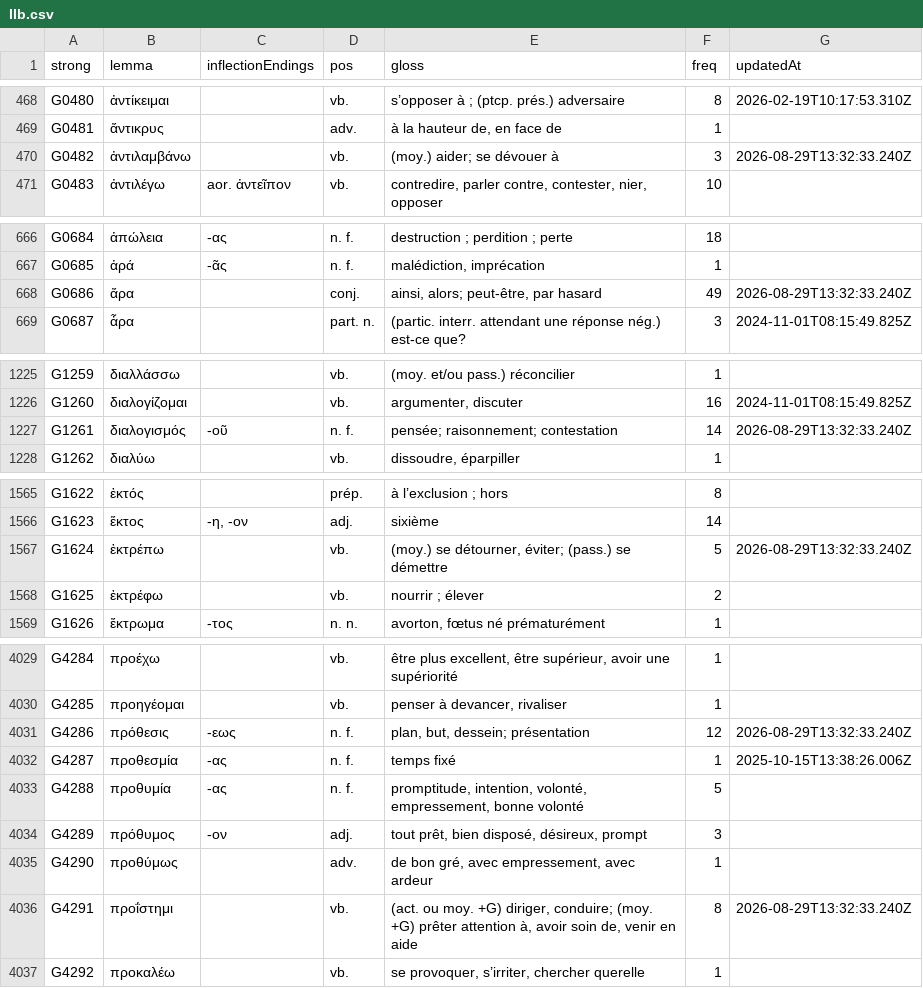
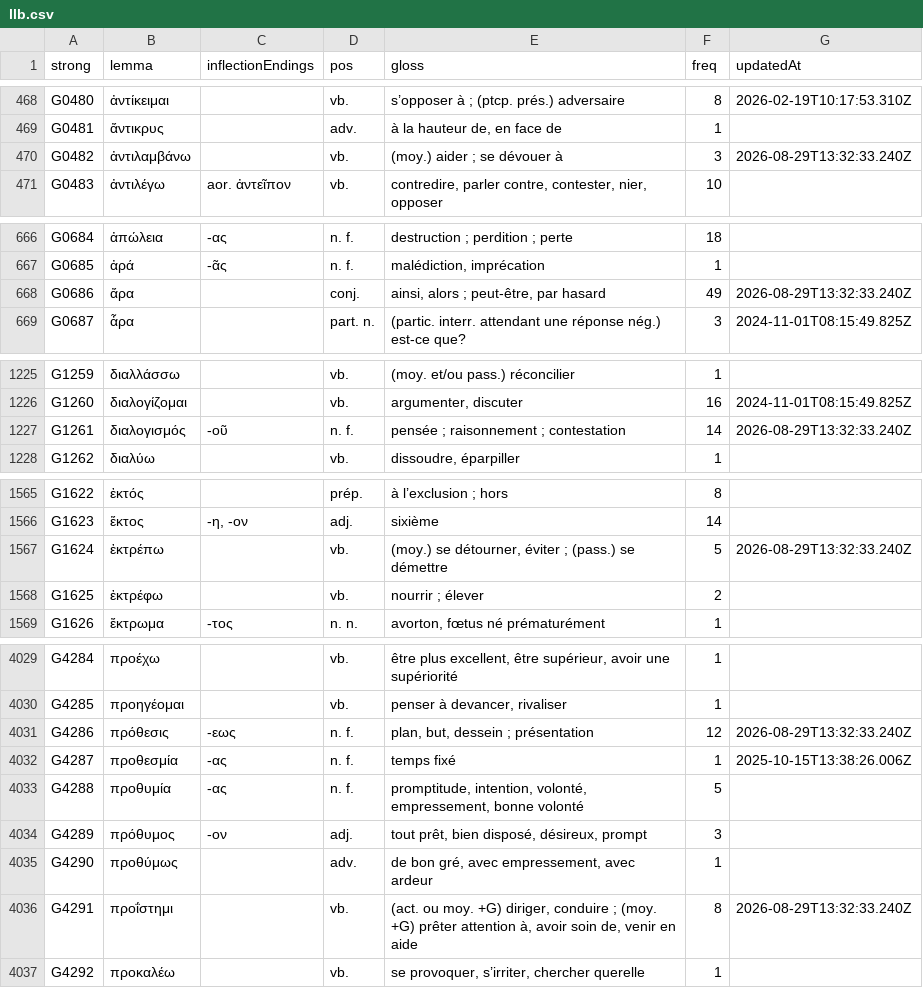
Before and after one commit to zdettwiler/lexique-du-lecteur-biblique, a CSV file: data/llb.csv, drawn as a sheet; only a part is shown, gaps mark what is left out; the diff covers the shown part only.

```diff
--- a/data/llb.csv
+++ b/data/llb.csv
@@ -469,3 +469,3 @@ G0480,ἀντίκειμαι,,vb.,s’opposer à ; (ptcp. prés.) adversaire,8,
 G0481,ἄντικρυς,,adv.,"à la hauteur de, en face de",1,
-G0482,ἀντιλαμβάνω,,vb.,(moy.) aider; se dévouer à,3,2026-08-29T13:32:33.240Z
+G0482,ἀντιλαμβάνω,,vb.,(moy.) aider ; se dévouer à,3,2026-08-29T13:32:33.240Z
 G0483,ἀντιλέγω,aor. ἀντεῖπον,vb.,"contredire, parler contre, contester, nier, opposer",10,
@@ -667,3 +667,3 @@ G0684,ἀπώλεια,-ας,n. f.,destruction ; perdition ; perte,18,
 G0685,ἀρά,-ᾶς,n. f.,"malédiction, imprécation",1,
-G0686,ἄρα,,conj.,"ainsi, alors; peut-être, par hasard",49,2026-08-29T13:32:33.240Z
+G0686,ἄρα,,conj.,"ainsi, alors ; peut-être, par hasard",49,2026-08-29T13:32:33.240Z
 G0687,ἆρα,,part. n.,(partic. interr. attendant une réponse nég.) est-ce que?,3,2024-11-01T08:15:49.825Z
@@ -1226,3 +1226,3 @@ G1259,διαλλάσσω,,vb.,(moy. et/ou pass.) réconcilier,1,
 G1260,διαλογίζομαι,,vb.,"argumenter, discuter",16,2024-11-01T08:15:49.825Z
-G1261,διαλογισμός,-οῦ,n. f.,pensée; raisonnement; contestation,14,2026-08-29T13:32:33.240Z
+G1261,διαλογισμός,-οῦ,n. f.,pensée ; raisonnement ; contestation,14,2026-08-29T13:32:33.240Z
 G1262,διαλύω,,vb.,"dissoudre, éparpiller",1,
@@ -1566,3 +1566,3 @@ G1622,ἐκτός,,prép.,à l’exclusion ; hors,8,
 G1623,ἕκτος,"-η, -ον",adj.,sixième,14,
-G1624,ἐκτρέπω,,vb.,"(moy.) se détourner, éviter; (pass.) se démettre",5,2026-08-29T13:32:33.240Z
+G1624,ἐκτρέπω,,vb.,"(moy.) se détourner, éviter ; (pass.) se démettre",5,2026-08-29T13:32:33.240Z
 G1625,ἐκτρέφω,,vb.,nourrir ; élever,2,
@@ -4030,3 +4030,3 @@ G4284,προέχω,,vb.,"être plus excellent, être supérieur, avoir une sup
 G4285,προηγέομαι,,vb.,"penser à devancer, rivaliser",1,
-G4286,πρόθεσις,-εως,n. f.,"plan, but, dessein; présentation",12,2026-08-29T13:32:33.240Z
+G4286,πρόθεσις,-εως,n. f.,"plan, but, dessein ; présentation",12,2026-08-29T13:32:33.240Z
 G4287,προθεσμία,-ας,n. f.,temps fixé,1,2025-10-15T13:38:26.006Z
@@ -4035,3 +4035,3 @@ G4289,πρόθυμος,-ον,adj.,"tout prêt, bien disposé, désireux, prompt
 G4290,προθύμως,,adv.,"de bon gré, avec empressement, avec ardeur",1,
-G4291,προΐστημι,,vb.,"(act. ou moy. +G) diriger, conduire; (moy. +G) prêter attention à, avoir soin de, venir en aide",8,2026-08-29T13:32:33.240Z
+G4291,προΐστημι,,vb.,"(act. ou moy. +G) diriger, conduire ; (moy. +G) prêter attention à, avoir soin de, venir en aide",8,2026-08-29T13:32:33.240Z
 G4292,προκαλέω,,vb.,"se provoquer, s’irriter, chercher querelle",1,
```
Also changed, not shown: 1 edited cell elsewhere in this file, 1 other file.
